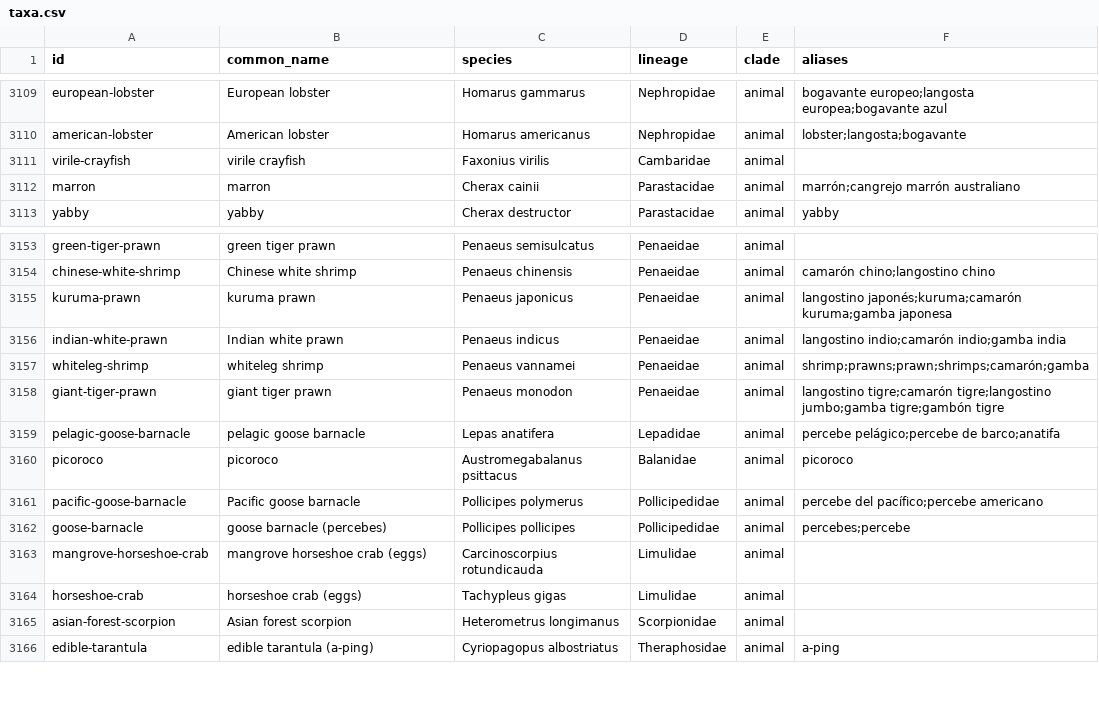
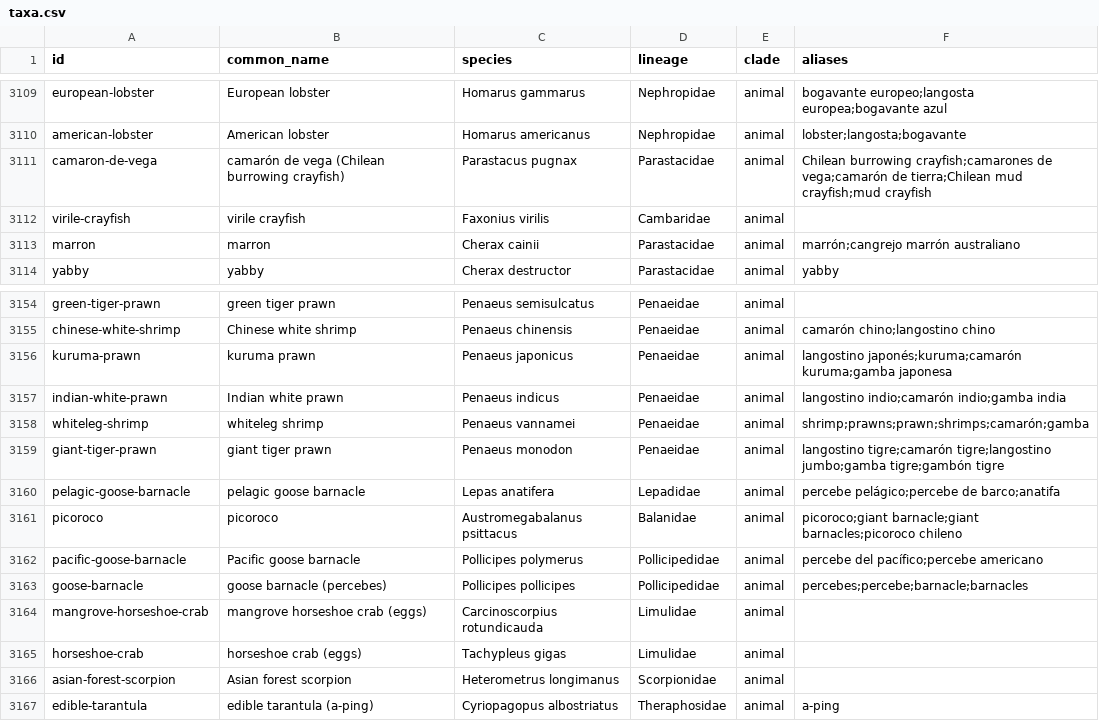
Before and after one commit to mjhickerson/phylodiet, a CSV file: tree/taxa.csv, drawn as a sheet; only a part is shown, gaps mark what is left out.

Commit message:
Camarón de vega (Parastacus pugnax) at the crayfish crown; barnacle names; open-0.19.9

```diff
--- a/tree/taxa.csv
+++ b/tree/taxa.csv
@@ -3110,2 +3110,3 @@ european-lobster,European lobster,Homarus gammarus,Nephropidae,animal,bogavante
 american-lobster,American lobster,Homarus americanus,Nephropidae,animal,lobster;langosta;bogavante
+camaron-de-vega,camarón de vega (Chilean burrowing crayfish),Parastacus pugnax,Parastacidae,animal,Chilean burrowing crayfish;camarones de vega;camarón de tierra;Chilean mud crayfish;mud crayfish
 virile-crayfish,virile crayfish,Faxonius virilis,Cambaridae,animal,
@@ -3159,5 +3160,5 @@ giant-tiger-prawn,giant tiger prawn,Penaeus monodon,Penaeidae,animal,langostino
 pelagic-goose-barnacle,pelagic goose barnacle,Lepas anatifera,Lepadidae,animal,percebe pelágico;percebe de barco;anatifa
-picoroco,picoroco,Austromegabalanus psittacus,Balanidae,animal,picoroco
+picoroco,picoroco,Austromegabalanus psittacus,Balanidae,animal,picoroco;giant barnacle;giant barnacles;picoroco chileno
 pacific-goose-barnacle,Pacific goose barnacle,Pollicipes polymerus,Pollicipedidae,animal,percebe del pacífico;percebe americano
-goose-barnacle,goose barnacle (percebes),Pollicipes pollicipes,Pollicipedidae,animal,percebes;percebe
+goose-barnacle,goose barnacle (percebes),Pollicipes pollicipes,Pollicipedidae,animal,percebes;percebe;barnacle;barnacles
 mangrove-horseshoe-crab,mangrove horseshoe crab (eggs),Carcinoscorpius rotundicauda,Limulidae,animal,
```
Also changed, not shown: data/aliases_es.csv, data/edible_eukaryotes_candidates.csv, 5 other files.
